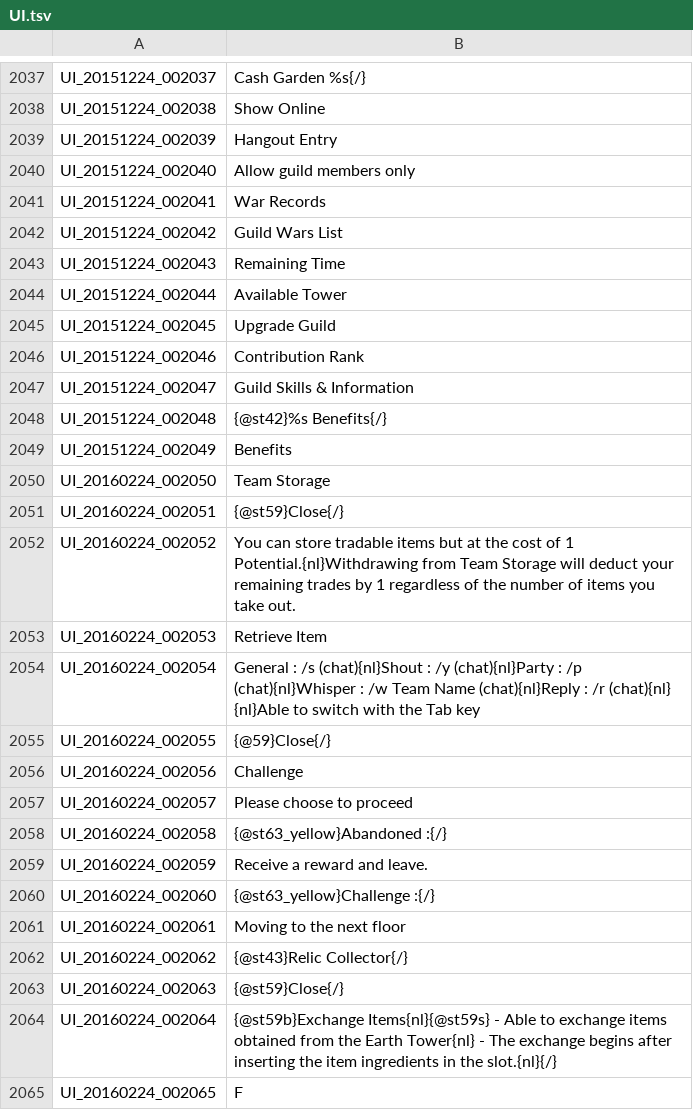
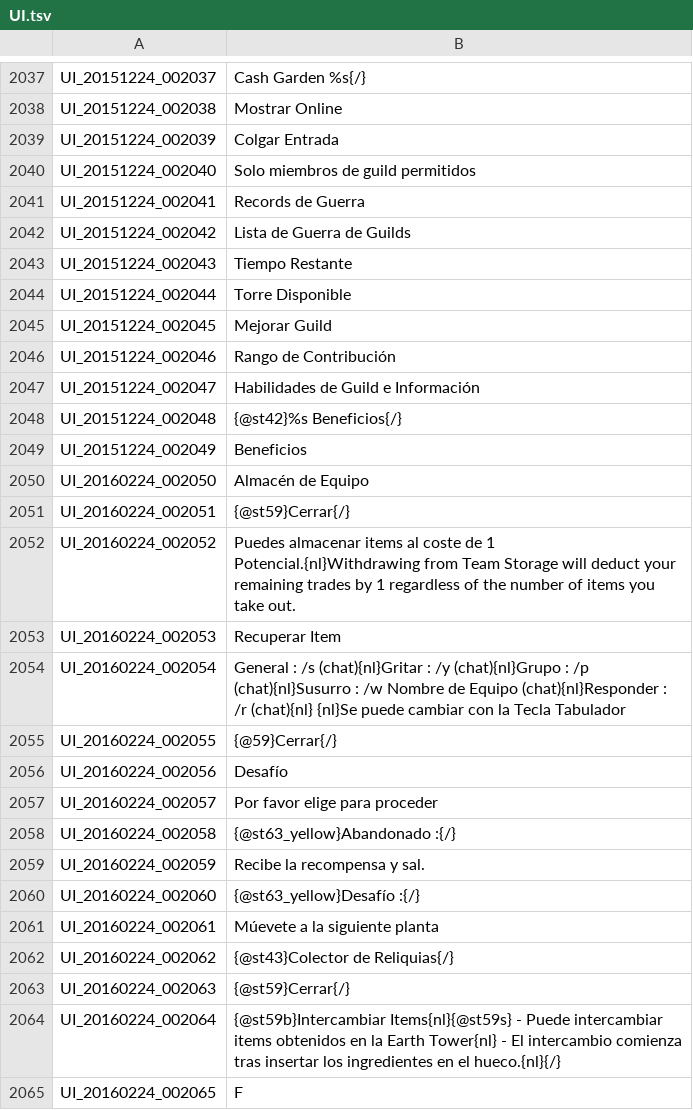
Before and after one commit to dhanict/Spanish-Translation, a TSV file: UI.tsv, drawn as a sheet; only a part is shown, gaps mark what is left out; the diff covers the shown part only; the diff names each change by its address in the sheet, - before the commit and + after, or states it on an @@ line.

```diff
--- a/UI.tsv
+++ b/UI.tsv
-B2038: Show Online
+B2038: Mostrar Online
-B2039: Hangout Entry
+B2039: Colgar Entrada
-B2040: Allow guild members only
+B2040: Solo miembros de guild permitidos
-B2041: War Records
+B2041: Records de Guerra
-B2042: Guild Wars List
+B2042: Lista de Guerra de Guilds
-B2043: Remaining Time
+B2043: Tiempo Restante
-B2044: Available Tower
+B2044: Torre Disponible
-B2045: Upgrade Guild
+B2045: Mejorar Guild
-B2046: Contribution Rank
+B2046: Rango de Contribución
-B2047: Guild Skills & Information
+B2047: Habilidades de Guild e Información
-B2048: {@st42}%s Benefits{/}
+B2048: {@st42}%s Beneficios{/}
-B2049: Benefits
+B2049: Beneficios
-B2050: Team Storage
+B2050: Almacén de Equipo
-B2051: {@st59}Close{/}
+B2051: {@st59}Cerrar{/}
-B2052: You can store tradable items but at the cost of 1 Potential.{nl}Withdrawing from Team…
+B2052: Puedes almacenar items al coste de 1 Potencial.{nl}Withdrawing from Team…
-B2053: Retrieve Item
+B2053: Recuperar Item
-B2054: …: /s (chat){nl}Shout : /y (chat){nl}Party : /p (chat){nl}Whisper : /w Team Name (chat){nl}Reply : /r (chat){nl} {nl}Able to switch with the Tab key
+B2054: …: /s (chat){nl}Gritar : /y (chat){nl}Grupo : /p (chat){nl}Susurro : /w Nombre de Equipo (chat){nl}Responder : /r (chat){nl} {nl}Se puede cambiar con la Tecla Tabulador
-B2055: {@59}Close{/}
+B2055: {@59}Cerrar{/}
-B2056: Challenge
+B2056: Desafío
-B2057: Please choose to proceed
+B2057: Por favor elige para proceder
-B2058: {@st63_yellow}Abandoned :{/}
+B2058: {@st63_yellow}Abandonado :{/}
-B2059: Receive a reward and leave.
+B2059: Recibe la recompensa y sal.
-B2060: {@st63_yellow}Challenge :{/}
+B2060: {@st63_yellow}Desafío :{/}
-B2061: Moving to the next floor
+B2061: Múevete a la siguiente planta
-B2062: {@st43}Relic Collector{/}
+B2062: {@st43}Colector de Reliquias{/}
-B2063: {@st59}Close{/}
+B2063: {@st59}Cerrar{/}
-B2064: {@st59b}Exchange Items{nl}{@st59s} - Able to exchange items obtained from the Earth Tower{nl} - The exchange begins after inserting the item ingredients in the slot.{nl}{/}
+B2064: {@st59b}Intercambiar Items{nl}{@st59s} - Puede intercambiar items obtenidos en la Earth Tower{nl} - El intercambio comienza tras insertar los ingredientes en el hueco.{nl}{/}
```
Also changed, not shown: 137 edited cells elsewhere in this file.
